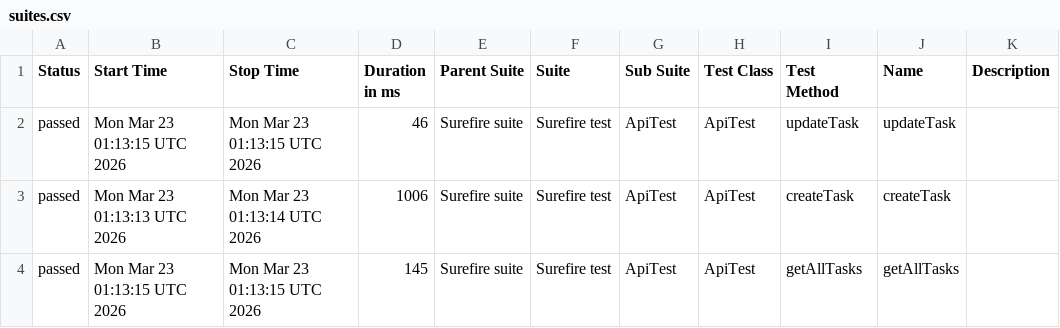
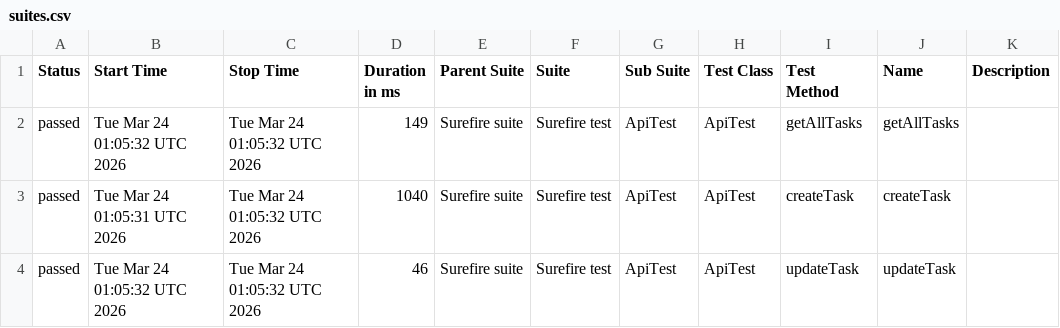
Before and after one commit to MarinaKrasiuk/spf, a CSV file: allure/data/suites.csv, drawn as a sheet.

```diff
--- a/allure/data/suites.csv
+++ b/allure/data/suites.csv
@@ -1,4 +1,4 @@
 "Status","Start Time","Stop Time","Duration in ms","Parent Suite","Suite","Sub Suite","Test Class","Test Method","Name","Description"
-"passed","Mon Mar 23 01:13:15 UTC 2026","Mon Mar 23 01:13:15 UTC 2026","46","Surefire suite","Surefire test","ApiTest","ApiTest","updateTask","updateTask",""
-"passed","Mon Mar 23 01:13:13 UTC 2026","Mon Mar 23 01:13:14 UTC 2026","1006","Surefire suite","Surefire test","ApiTest","ApiTest","createTask","createTask",""
-"passed","Mon Mar 23 01:13:15 UTC 2026","Mon Mar 23 01:13:15 UTC 2026","145","Surefire suite","Surefire test","ApiTest","ApiTest","getAllTasks","getAllTasks",""
+"passed","Tue Mar 24 01:05:32 UTC 2026","Tue Mar 24 01:05:32 UTC 2026","149","Surefire suite","Surefire test","ApiTest","ApiTest","getAllTasks","getAllTasks",""
+"passed","Tue Mar 24 01:05:31 UTC 2026","Tue Mar 24 01:05:32 UTC 2026","1040","Surefire suite","Surefire test","ApiTest","ApiTest","createTask","createTask",""
+"passed","Tue Mar 24 01:05:32 UTC 2026","Tue Mar 24 01:05:32 UTC 2026","46","Surefire suite","Surefire test","ApiTest","ApiTest","updateTask","updateTask",""
```
Also changed, not shown: 20 other files.
